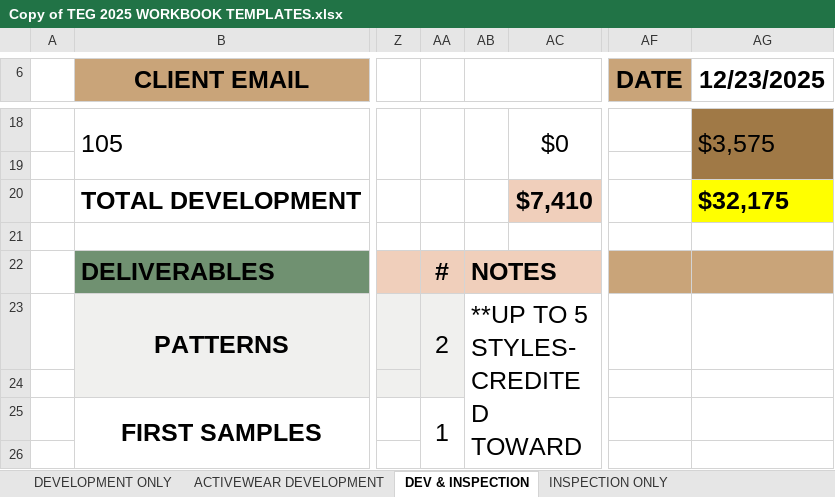
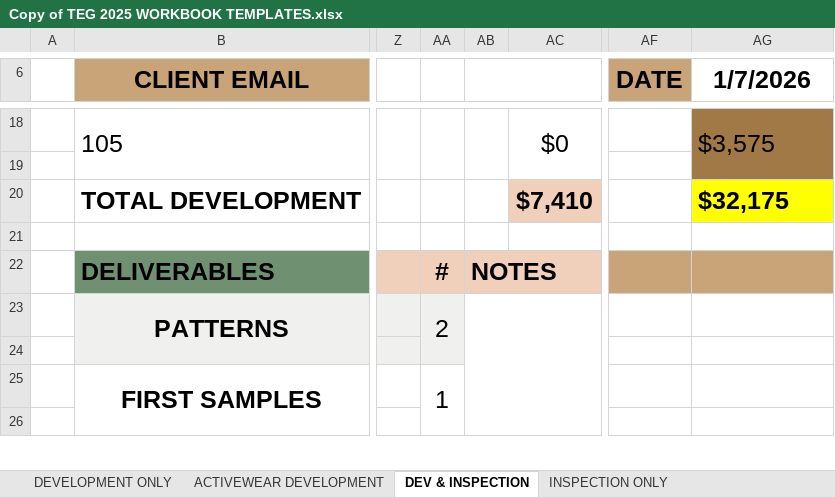
Before and after one commit to ApplyGPT/TEG_Monday_Dashboard, an Excel workbook: inputs/Copy of TEG 2025 WORKBOOK TEMPLATES.xlsx, sheet DEV & INSPECTION, drawn as a sheet; only a part is shown, gaps mark what is left out; values as stored, in another font and other column widths than the file's, no borders; the diff covers the shown part only; the diff names each change by its address in the sheet, - before the commit and + after, or states it on an @@ line.

```diff
--- a/inputs/Copy of TEG 2025 WORKBOOK TEMPLATES.xlsx (sheet DEV & INSPECTION)
+++ b/inputs/Copy of TEG 2025 WORKBOOK TEMPLATES.xlsx (sheet DEV & INSPECTION)
-AG6: 12/23/2025
+AG6: 1/7/2026
-AB23: **UP TO 5 STYLES-CREDITED TOWARDS PRODUCTION
+AB23: (empty)
```
Also changed, not shown: 1 edited cell elsewhere in this sheet, sheet A LA CARTE, sheet ADDITIONAL SAMPLES, sheet BLANKS, sheet INSPECTION ONLY, sheet ACTIVEWEAR DEVELOPMENT, sheet DEVELOPMENT ONLY, 1 more sheet, formulas that keep their value, 7 other files.
